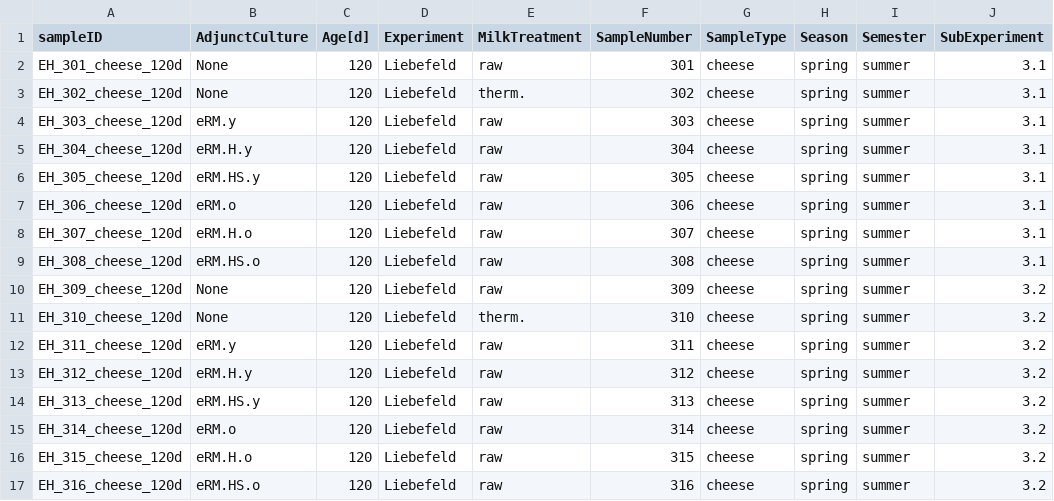
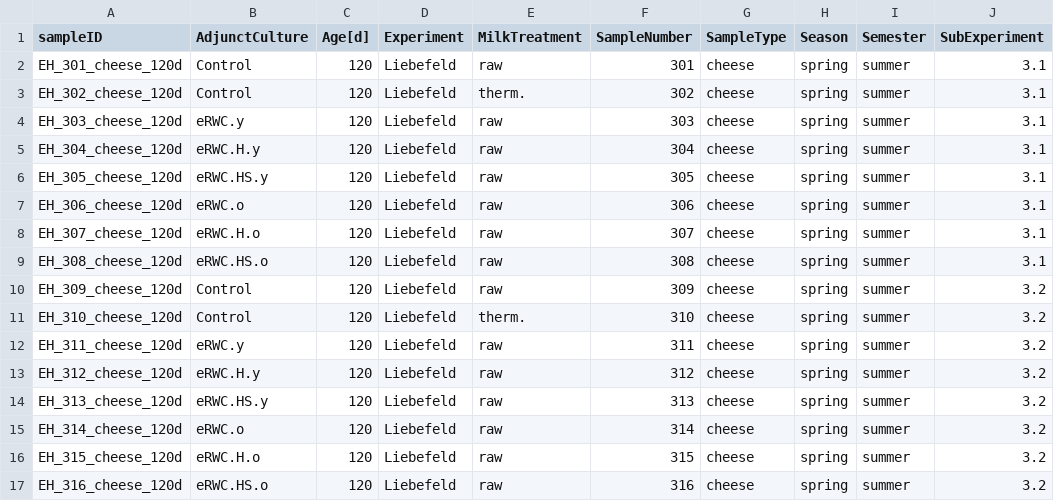
Before and after one commit to Better-L/eRWC, a CSV file: data/cheese/pivot/meta_chem_120d_data.csv, drawn as a sheet; only a part is shown; the diff names each change by its address in the sheet, - before the commit and + after, or states it on an @@ line.

Commit message:
updated AdjunctCulture names

```diff
--- a/data/cheese/pivot/meta_chem_120d_data.csv
+++ b/data/cheese/pivot/meta_chem_120d_data.csv
-B2:B3 (AdjunctCulture): None
+B2:B3 (AdjunctCulture): Control
-B4 (AdjunctCulture): eRM.y
+B4 (AdjunctCulture): eRWC.y
-B5 (AdjunctCulture): eRM.H.y
+B5 (AdjunctCulture): eRWC.H.y
-B6 (AdjunctCulture): eRM.HS.y
+B6 (AdjunctCulture): eRWC.HS.y
-B7 (AdjunctCulture): eRM.o
+B7 (AdjunctCulture): eRWC.o
-B8 (AdjunctCulture): eRM.H.o
+B8 (AdjunctCulture): eRWC.H.o
-B9 (AdjunctCulture): eRM.HS.o
+B9 (AdjunctCulture): eRWC.HS.o
-B10:B11 (AdjunctCulture): None
+B10:B11 (AdjunctCulture): Control
-B12 (AdjunctCulture): eRM.y
+B12 (AdjunctCulture): eRWC.y
-B13 (AdjunctCulture): eRM.H.y
+B13 (AdjunctCulture): eRWC.H.y
-B14 (AdjunctCulture): eRM.HS.y
+B14 (AdjunctCulture): eRWC.HS.y
-B15 (AdjunctCulture): eRM.o
+B15 (AdjunctCulture): eRWC.o
-B16 (AdjunctCulture): eRM.H.o
+B16 (AdjunctCulture): eRWC.H.o
-B17 (AdjunctCulture): eRM.HS.o
+B17 (AdjunctCulture): eRWC.HS.o
```
Also changed, not shown: data/cheese/pivot/meta_chem_1d_data.csv, data/cheese/pivot/meta_microbes_0d_data.csv, 3 other files.
